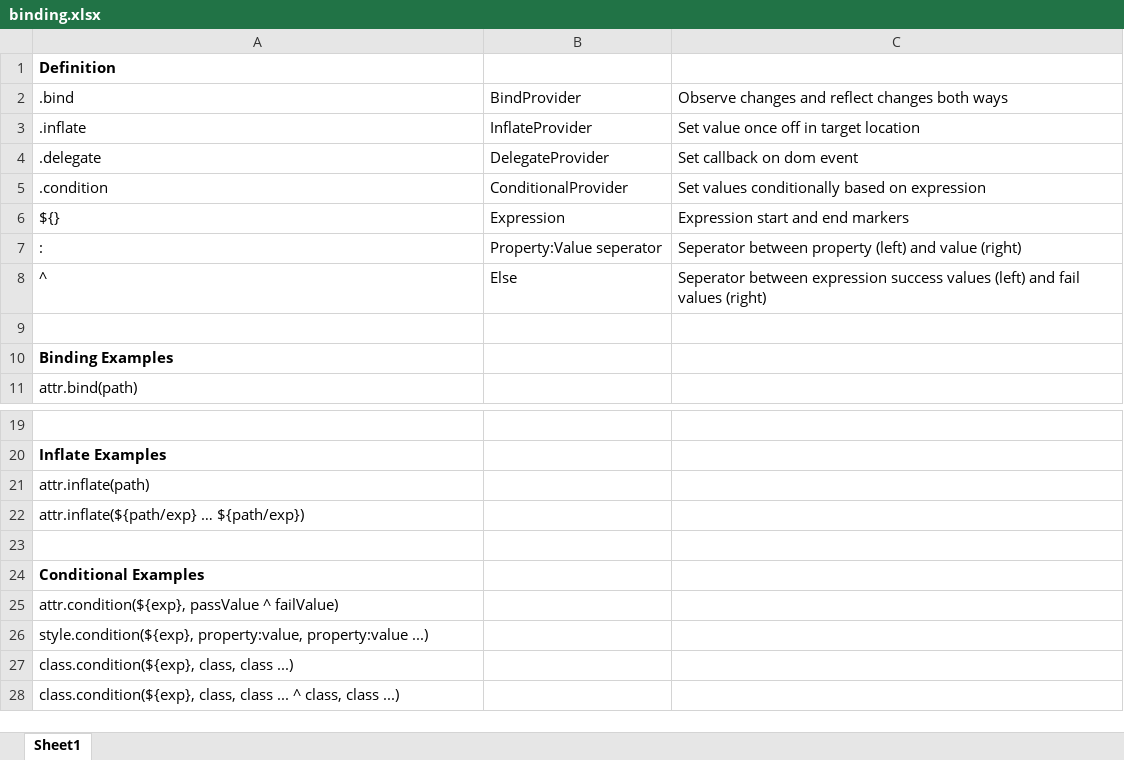
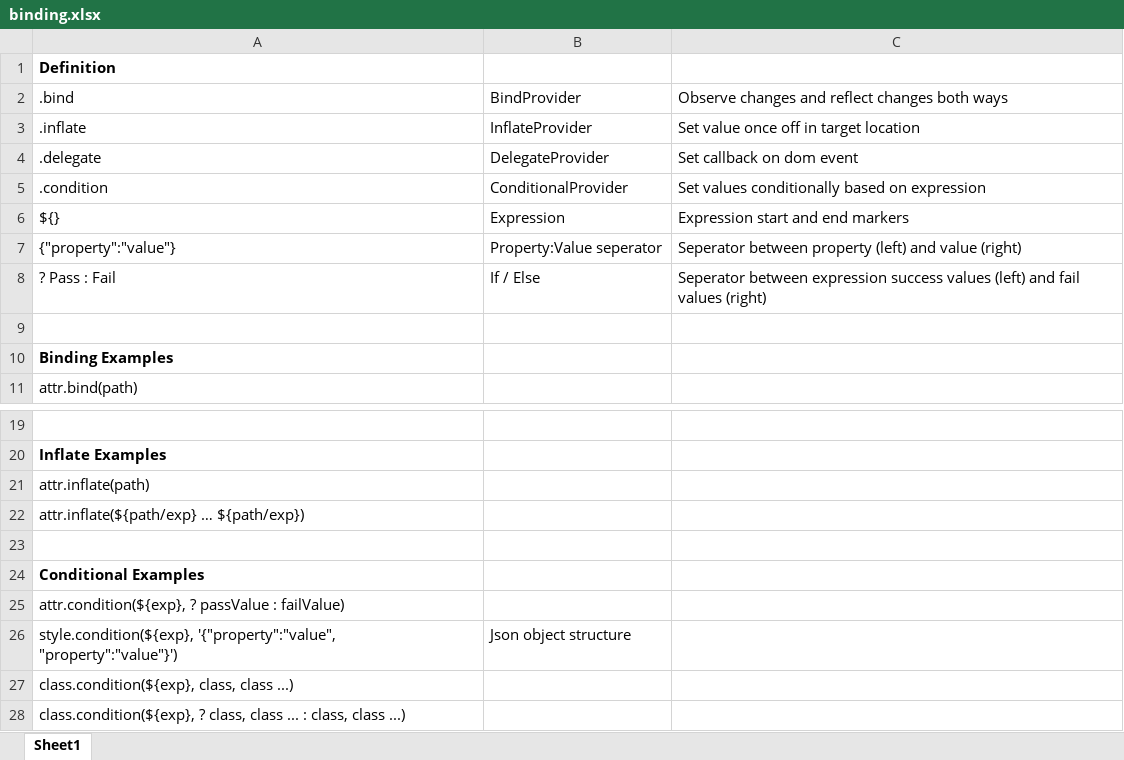
Before and after one commit to caperaven/crs-binding, an Excel workbook: documents/binding.xlsx, sheet Sheet1, drawn as a sheet; only a part is shown, gaps mark what is left out; values as stored, in another font and other column widths than the file's, no borders; removed rows and columns are numbered as before the commit, all else as after; the diff names each change by its address in the sheet, - before the commit and + after, or states it on an @@ line.

Commit message:
expressions working

```diff
--- a/documents/binding.xlsx (sheet Sheet1)
+++ b/documents/binding.xlsx (sheet Sheet1)
-A7: :
+A7: {"property":"value"}
-row 8: ^ | Else | Seperator between expression success values (left) and fail values (right)
+row 8: ? Pass : Fail | If / Else | Seperator between expression success values (left) and fail values (right)
-A25: attr.condition(${exp}, passValue ^ failValue)
+A25: attr.condition(${exp}, ? passValue : failValue)
-row 26: style.condition(${exp}, property:value, property:value ...)
+row 26: style.condition(${exp}, '{"property":"value", "property":"value"}') | Json object structure
-A28: class.condition(${exp}, class, class ... ^ class, class…
+A28: class.condition(${exp}, ? class, class ... : class, class…
```
Also changed, not shown: 4 other files.
